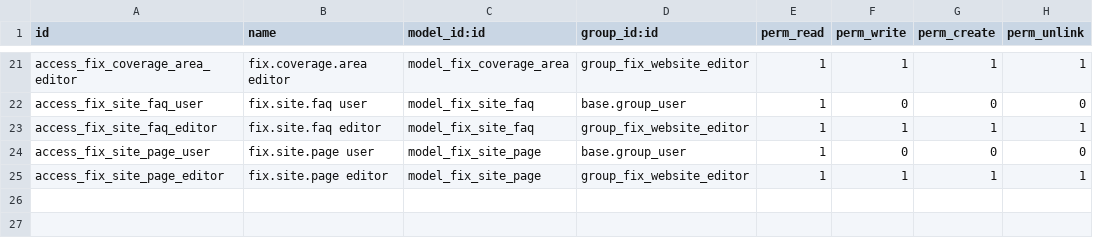
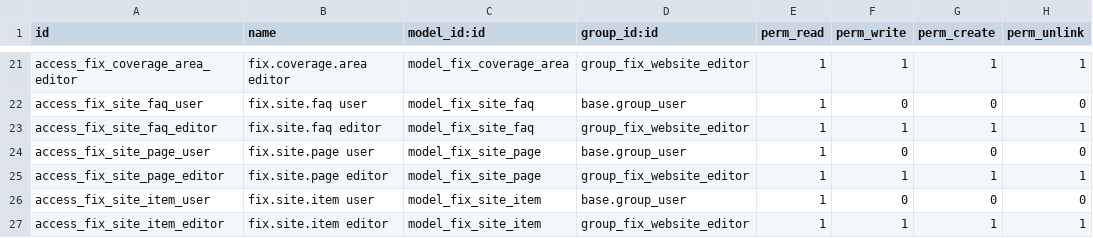
Before and after one commit to sri-balakumar-alphalize26/369ai_fix, a CSV file: odoo/369ai_fix/website/security/ir.model.access.csv, drawn as a sheet; only a part is shown, gaps mark what is left out; the diff names each change by its address in the sheet, - before the commit and + after, or states it on an @@ line.

Commit message:
Odoo: Booking Desk for the whole flow, and Pop-ups & chat in Fix Website
- 369 ai Fix opens on the Booking Desk: stages New to Done today, one card per booking, buttons per stage, technician picker, live map with the technician's trail, both alarms (Live Screen menu folded in)
- Dashboard in the same green look
- Fix Website: Pop-ups & chat page to edit the announcement bar, welcome pop-up, flash offer, Spin & Win prizes, chatbot, slider, leaving panel and cookie notice (369ai_fix 19.0.2.8.0, seeded with today's wording)
- Tests for the desk and the pop-up content

```diff
--- a/odoo/369ai_fix/website/security/ir.model.access.csv
+++ b/odoo/369ai_fix/website/security/ir.model.access.csv
+row 26: access_fix_site_item_user | fix.site.item user | model_fix_site_item | base.group_user | 1 | 0 | 0 | 0
+row 27: access_fix_site_item_editor | fix.site.item editor | model_fix_site_item | group_fix_website_editor | 1 | 1 | 1 | 1
```
Also changed, not shown: 37 other files.
